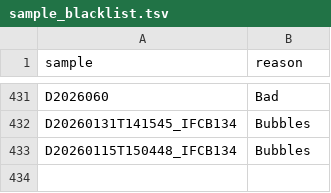
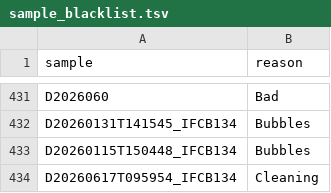
Before and after one commit to nodc-sweden/ifcb-data-pipeline, a TSV file: data/sample_blacklist.tsv, drawn as a sheet; only a part is shown, gaps mark what is left out; the diff names each change by its address in the sheet, - before the commit and + after, or states it on an @@ line.

Commit message:
bump feature version and update blacklist

```diff
--- a/data/sample_blacklist.tsv
+++ b/data/sample_blacklist.tsv
+row 434: D20260617T095954_IFCB134 | Cleaning
```
Also changed, not shown: 1 other file.
